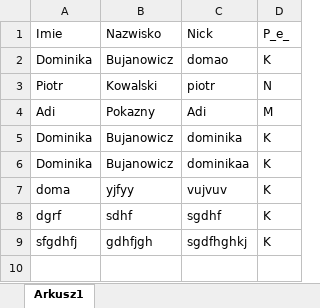
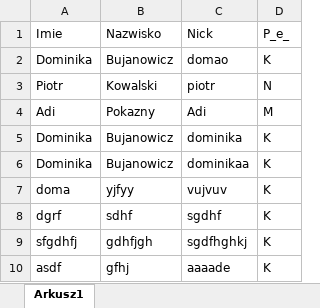
Before and after one commit to Kamil1003/Aplikacja_sportowa, an Excel workbook: dane2.xlsx, sheet Arkusz1, drawn as a sheet; values as stored, in another font and other column widths than the file's, no borders; the diff names each change by its address in the sheet, - before the commit and + after, or states it on an @@ line.

Commit message:
Update dane2.xlsx

```diff
--- a/dane2.xlsx (sheet Arkusz1)
+++ b/dane2.xlsx (sheet Arkusz1)
+row 10: asdf | gfhj | aaaade | K
```
